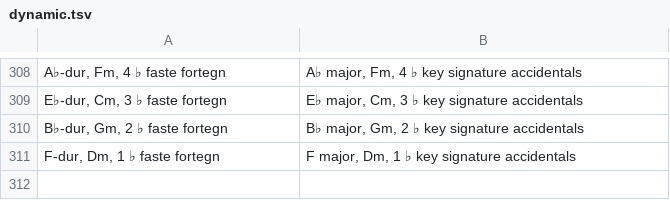
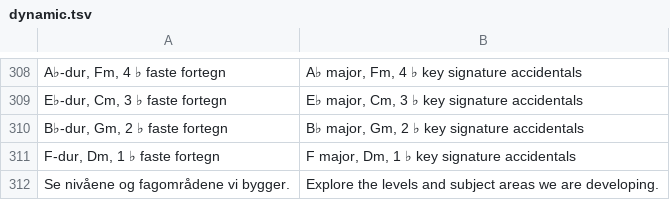
Before and after one commit to raaensimen-rgb/modus, a TSV file: content/i18n/dynamic.tsv, drawn as a sheet; only a part is shown, gaps mark what is left out; the diff names each change by its address in the sheet, - before the commit and + after, or states it on an @@ line.

Commit message:
Publish MODUS curriculum overview and quality checks
* Add MODUS curriculum preview with six levels and ten subject areas

* Register curriculum preview in navigation build

* Add curriculum to shared Learn navigation

* Highlight curriculum page in Learn menu

* Add responsive accessible level disclosures with prerequisites and progression

* Introduce publication-gated curriculum quality register

* Add curriculum approval and structure regression checks

* Document curriculum editorial and competency quality gates

* Run curriculum validation within npm test

* Align build and localization checks with curriculum draft

* Align build and localization checks with curriculum draft

* Align build and localization checks with curriculum draft

* Fix English preview main replacement regex

* Translate curriculum navigation teaser for English locale

```diff
--- a/content/i18n/dynamic.tsv
+++ b/content/i18n/dynamic.tsv
+row 312: Se nivåene og fagområdene vi bygger. | Explore the levels and subject areas we are developing.
```
Also changed, not shown: 10 other files.
